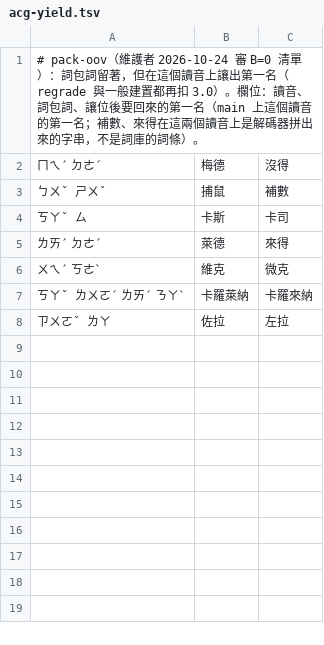
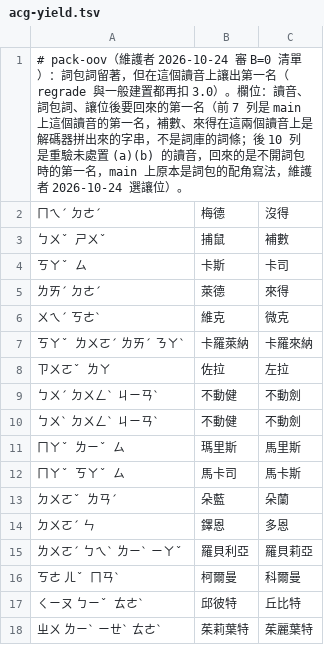
Before and after one commit to Nanako0129/shanjie, a TSV file: data/packs/acg-yield.tsv, drawn as a sheet.

```diff
--- a/data/packs/acg-yield.tsv
+++ b/data/packs/acg-yield.tsv
@@ -1,2 +1,2 @@
-# pack-oov（維護者 2026-10-24 審 B=0 清單）：詞包詞留著，但在這個讀音上讓出第一名（regrade 與一般建置都再扣 3.0）。欄位：讀音、詞包詞、讓位後要回來的第一名（main 上這個讀音的第一名；補數、來得在這兩個讀音上是解碼器拼出來的字串，不是詞庫的詞條）。
+# pack-oov（維護者 2026-10-24 審 B=0 清單）：詞包詞留著，但在這個讀音上讓出第一名（regrade 與一般建置都再扣 3.0）。欄位：讀音、詞包詞、讓位後要回來的第一名（前 7 列是 main 上這個讀音的第一名，補數、來得在這兩個讀音上是解碼器拼出來的字串，不是詞庫的詞條；後 10 列是重驗未處置 (a)(b) 的讀音，回來的是不開詞包時的第一名，main 上原本是詞包的配角寫法，維護者 2026-10-24 選讓位）。
 ㄇㄟˊ ㄉㄜˊ	梅德	沒得
@@ -8 +8,11 @@
 ㄗㄨㄛˇ ㄌㄚ	佐拉	左拉
+ㄅㄨˊ ㄉㄨㄥˋ ㄐㄧㄢˋ	不動健	不動劍
+ㄅㄨˋ ㄉㄨㄥˋ ㄐㄧㄢˋ	不動健	不動劍
+ㄇㄚˇ ㄌㄧˇ ㄙ	瑪里斯	馬里斯
+ㄇㄚˇ ㄎㄚˇ ㄙ	馬卡司	馬卡斯
+ㄉㄨㄛˇ ㄌㄢˊ	朵藍	朵蘭
+ㄉㄨㄛˊ ㄣ	鐸恩	多恩
+ㄌㄨㄛˊ ㄅㄟˋ ㄌㄧˋ ㄧㄚˇ	羅貝利亞	羅貝莉亞
+ㄎㄜ ㄦˇ ㄇㄢˋ	柯爾曼	科爾曼
+ㄑㄧㄡ ㄅㄧˇ ㄊㄜˋ	邱彼特	丘比特
+ㄓㄨ ㄌㄧˋ ㄧㄝˋ ㄊㄜˋ	茱莉葉特	茱麗葉特
```
Also changed, not shown: 5 other files.
